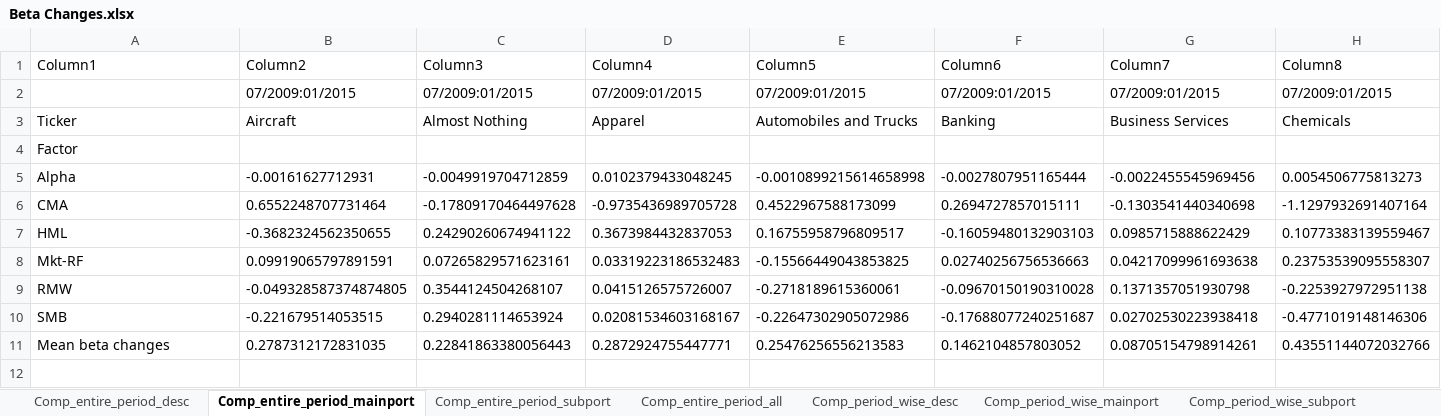
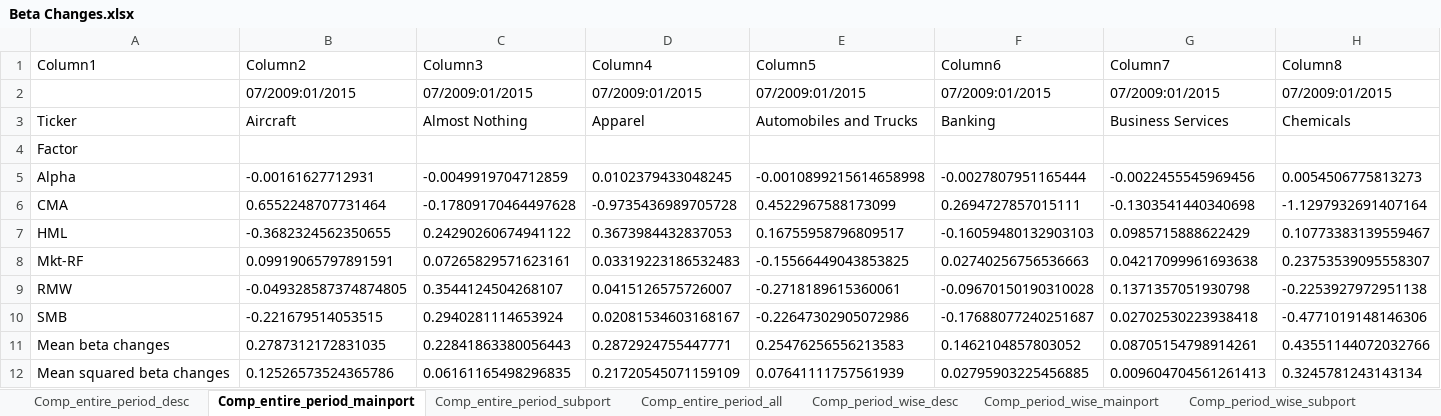
Before and after one commit to matsfwalker/BBAThesis, an Excel workbook: results/tables/excel_sheets/Beta Changes.xlsx, sheet Comp_entire_period_mainport, drawn as a sheet; only a part is shown; values as stored, in another font and other column widths than the file's, no borders; table styles not drawn; rows hold the shown columns only; the diff names each change by its address in the sheet, - before the commit and + after, or states it on an @@ line.

```diff
--- a/results/tables/excel_sheets/Beta Changes.xlsx (sheet Comp_entire_period_mainport)
+++ b/results/tables/excel_sheets/Beta Changes.xlsx (sheet Comp_entire_period_mainport)
+row 12: Mean squared beta changes | 0.12526573524365786 | 0.06161165498296835 | 0.21720545071159109 | 0.07641111757561939 | 0.02795903225456885 | 0.009604704561261413 | 0.3245781243143134
```
Also changed, not shown: sheet Comp_entire_period_all, sheet Comp_period_wise_all, sheet Comp_entire_period_subport, sheet Comp_period_wise_subport, sheet Comp_entire_period_desc, sheet Comp_period_wise_mainport, 1 more sheet, other sheet tabs, 8 other files.
